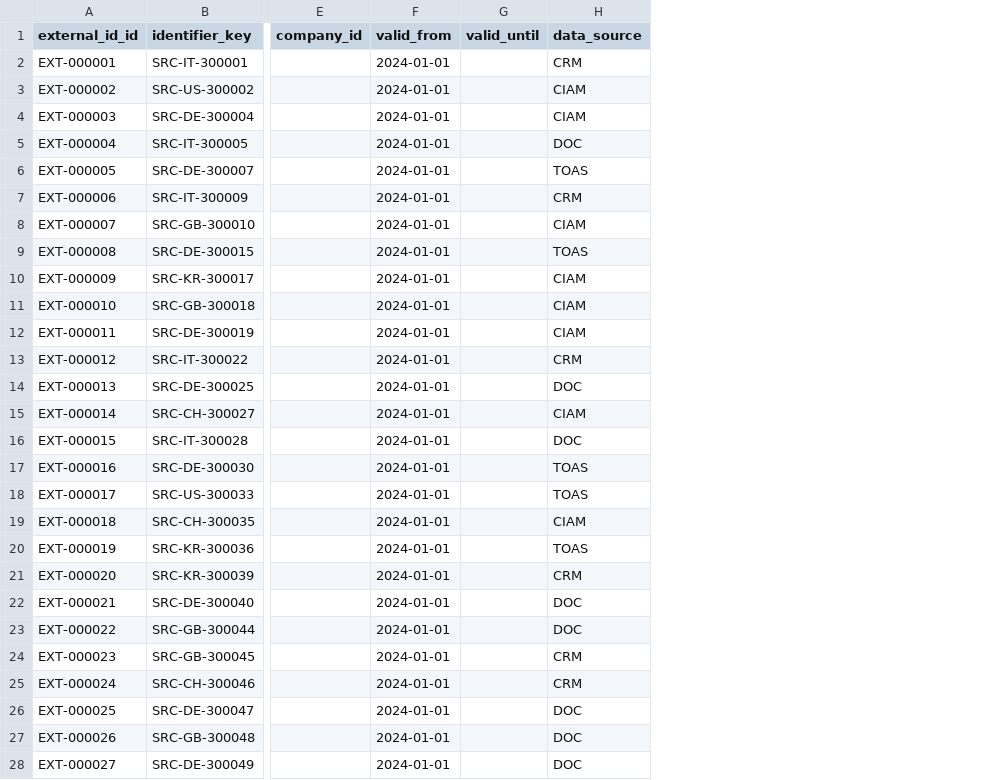
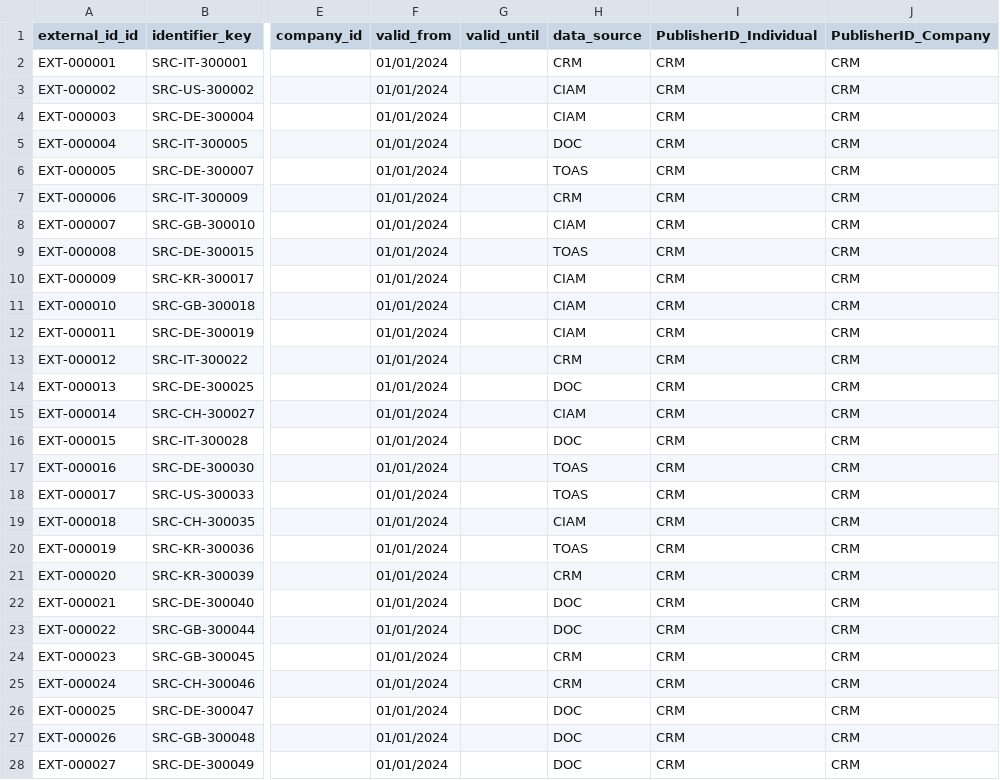
Before and after one commit to dereksemarchy/mercedes, a CSV file: input/source_data/external_id.csv, drawn as a sheet; only a part is shown, gaps mark what is left out; the diff covers the shown part only; the diff names each change by its address in the sheet, - before the commit and + after, or states it on an @@ line.

```diff
--- a/input/source_data/external_id.csv
+++ b/input/source_data/external_id.csv
+column I (PublisherID_Individual), rows 2-28: all CRM
+column J (PublisherID_Company), rows 2-28: all CRM
-F2:F28 (valid_from): 2024-01-01
+F2:F28 (valid_from): 01/01/2024
```
Also changed, not shown: 32 edited cells elsewhere in this file, input/source_data/internal_id.csv, 29 other files.
